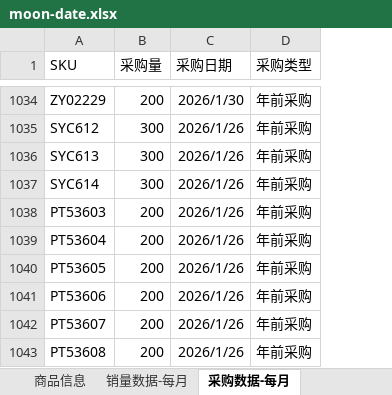
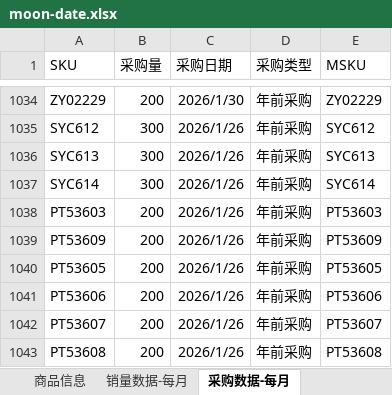
Before and after one commit to Jane-zzz-123/streamlit-dashboard, an Excel workbook: moon-date.xlsx, sheet 采购数据-每月, drawn as a sheet; only a part is shown, gaps mark what is left out; values as stored, in another font and other column widths than the file's, no borders; the diff covers the shown part only; the diff names each change by its address in the sheet, - before the commit and + after, or states it on an @@ line.

```diff
--- a/moon-date.xlsx (sheet 采购数据-每月)
+++ b/moon-date.xlsx (sheet 采购数据-每月)
+column E (MSKU), rows 1034-1043: ZY02229 | SYC612 | SYC613 | SYC614 | PT53603 | PT53609 | PT53605 | PT53606 | PT53607 | PT53608
-A1039 (SKU): PT53604
+A1039 (SKU): PT53609
```
Also changed, not shown: 9 removed rows elsewhere in this sheet.
